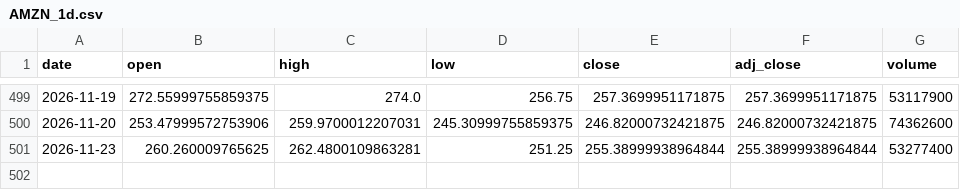
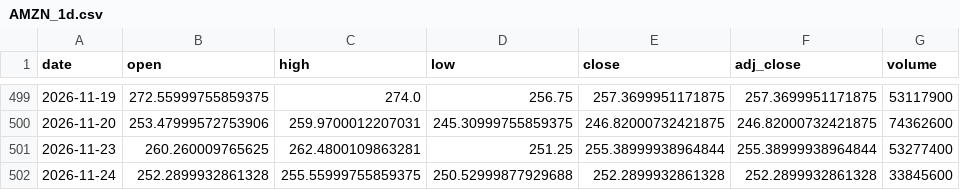
Before and after one commit to shihaosjtu-rgb/daily-stock-scan, a CSV file: data/AMZN_1d.csv, drawn as a sheet; only a part is shown, gaps mark what is left out; the diff names each change by its address in the sheet, - before the commit and + after, or states it on an @@ line.

```diff
--- a/data/AMZN_1d.csv
+++ b/data/AMZN_1d.csv
+row 502: 2026-11-24 | 252.2899932861328 | 255.55999755859375 | 250.52999877929688 | 252.2899932861328 | 252.2899932861328 | 33845600
```
Also changed, not shown: data/APP_1d.csv, data/FIG_1d.csv, 34 other files.
